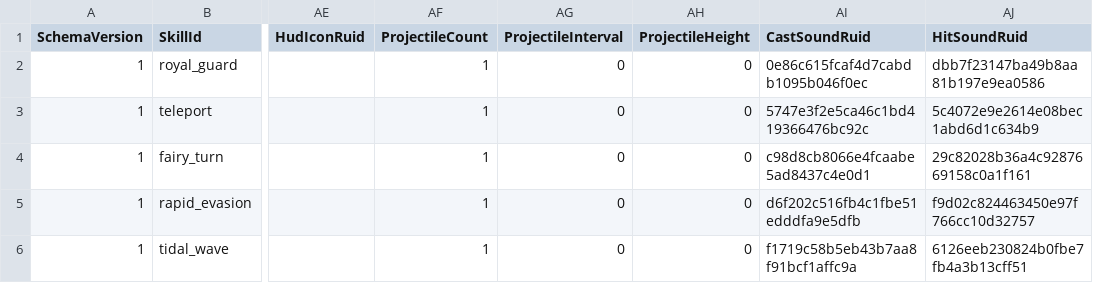
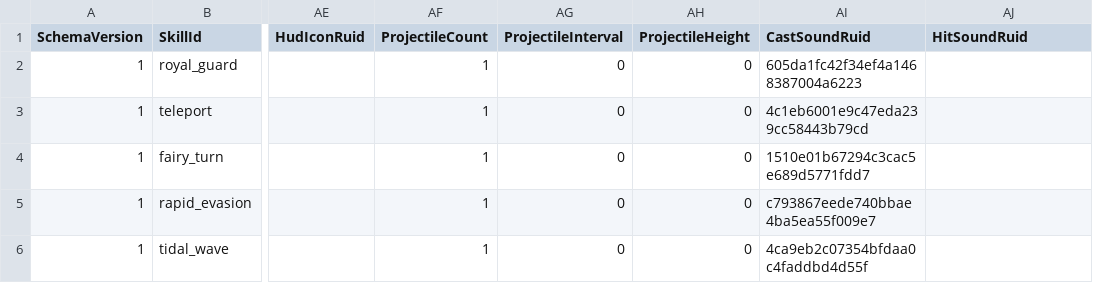
Before and after one commit to MagunMadown/MapleTactics, a CSV file: RootDesk/MyDesk/03_Data/UtilitySkillDefinitions.csv, drawn as a sheet; only a part is shown, gaps mark what is left out; the diff names each change by its address in the sheet, - before the commit and + after, or states it on an @@ line.

```diff
--- a/RootDesk/MyDesk/03_Data/UtilitySkillDefinitions.csv
+++ b/RootDesk/MyDesk/03_Data/UtilitySkillDefinitions.csv
-AI2 (CastSoundRuid): 0e86c615fcaf4d7cabdb1095b046f0ec
+AI2 (CastSoundRuid): 605da1fc42f34ef4a1468387004a6223
-AJ2 (HitSoundRuid): dbb7f23147ba49b8aa81b197e9ea0586
+AJ2 (HitSoundRuid): (empty)
-AI3 (CastSoundRuid): 5747e3f2e5ca46c1bd419366476bc92c
+AI3 (CastSoundRuid): 4c1eb6001e9c47eda239cc58443b79cd
-AJ3 (HitSoundRuid): 5c4072e9e2614e08bec1abd6d1c634b9
+AJ3 (HitSoundRuid): (empty)
-AI4 (CastSoundRuid): c98d8cb8066e4fcaabe5ad8437c4e0d1
+AI4 (CastSoundRuid): 1510e01b67294c3cac5e689d5771fdd7
-AJ4 (HitSoundRuid): 29c82028b36a4c9287669158c0a1f161
+AJ4 (HitSoundRuid): (empty)
-AI5 (CastSoundRuid): d6f202c516fb4c1fbe51edddfa9e5dfb
+AI5 (CastSoundRuid): c793867eede740bbae4ba5ea55f009e7
-AJ5 (HitSoundRuid): f9d02c824463450e97f766cc10d32757
+AJ5 (HitSoundRuid): (empty)
-AI6 (CastSoundRuid): f1719c58b5eb43b7aa8f91bcf1affc9a
+AI6 (CastSoundRuid): 4ca9eb2c07354bfdaa0c4faddbd4d55f
-AJ6 (HitSoundRuid): 6126eeb230824b0fbe7fb4a3b13cff51
+AJ6 (HitSoundRuid): (empty)
```
